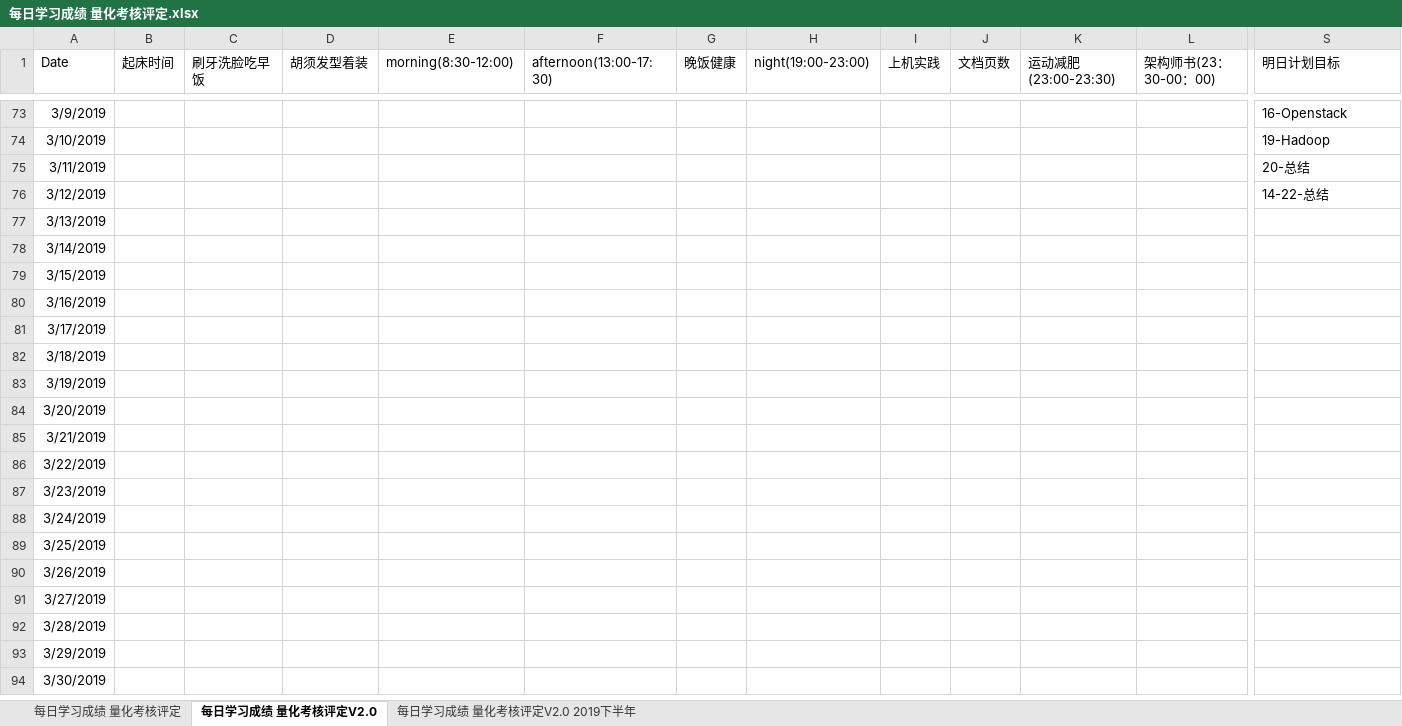
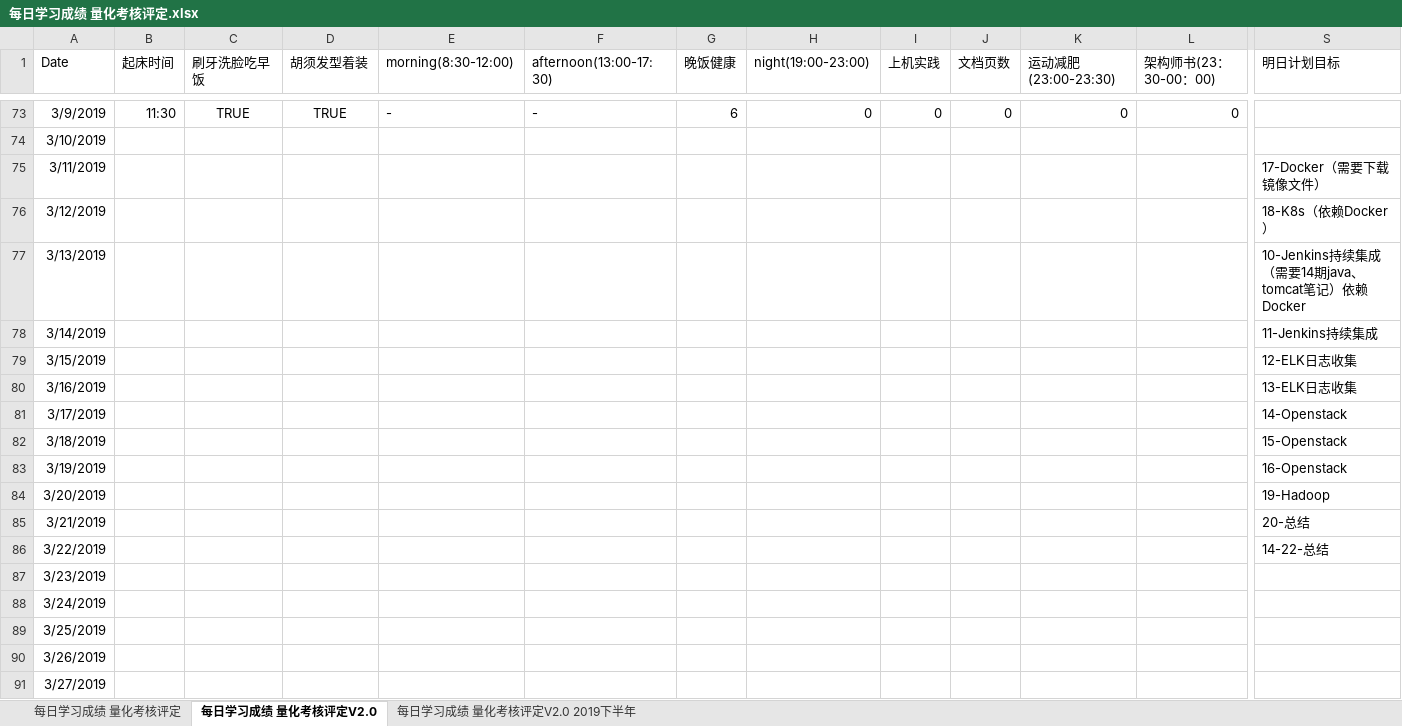
Before and after one commit to nbnbnborg/some_luckey, an Excel workbook: 做人做事奋斗成长经验/每日学习成绩 量化考核评定.xlsx, sheet 每日学习成绩 量化考核评定V2.0, drawn as a sheet; only a part is shown, gaps mark what is left out; the shorter side is filled out with more unchanged rows; values as stored, in another font and other column widths than the file's, no borders; the diff covers the shown part only; the diff names each change by its address in the sheet, - before the commit and + after, or states it on an @@ line.

```diff
--- a/做人做事奋斗成长经验/每日学习成绩 量化考核评定.xlsx (sheet 每日学习成绩 量化考核评定V2.0)
+++ b/做人做事奋斗成长经验/每日学习成绩 量化考核评定.xlsx (sheet 每日学习成绩 量化考核评定V2.0)
-B73 (起床时间): (empty)
+B73 (起床时间): 11:30
-C73 (刷牙洗脸吃早饭): (empty)
+C73 (刷牙洗脸吃早饭): TRUE
-D73 (胡须发型着装): (empty)
+D73 (胡须发型着装): TRUE
-E73 (morning(8:30-12:00)): (empty)
+E73 (morning(8:30-12:00)): -
-F73 (afternoon(13:00-17:30)): (empty)
+F73 (afternoon(13:00-17:30)): -
-G73 (晚饭健康): (empty)
+G73 (晚饭健康): 6
-H73 (night(19:00-23:00)): (empty)
+H73 (night(19:00-23:00)): 0
-I73 (上机实践): (empty)
+I73 (上机实践): 0
-J73 (文档页数): (empty)
+J73 (文档页数): 0
-K73 (运动减肥(23:00-23:30)): (empty)
+K73 (运动减肥(23:00-23:30)): 0
-L73 (架构师书(23：30-00：00)): (empty)
+L73 (架构师书(23：30-00：00)): 0
-S73 (明日计划目标): 16-Openstack
+S73 (明日计划目标): (empty)
-S74 (明日计划目标): 19-Hadoop
+S74 (明日计划目标): (empty)
-S75 (明日计划目标): 20-总结
+S75 (明日计划目标): 17-Docker（需要下载镜像文件）
-S76 (明日计划目标): 14-22-总结
+S76 (明日计划目标): 18-K8s（依赖Docker）
-S77 (明日计划目标): (empty)
+S77 (明日计划目标): 10-Jenkins持续集成（需要14期java、tomcat笔记）依赖Docker
-S78 (明日计划目标): (empty)
+S78 (明日计划目标): 11-Jenkins持续集成
-S79 (明日计划目标): (empty)
+S79 (明日计划目标): 12-ELK日志收集
-S80 (明日计划目标): (empty)
+S80 (明日计划目标): 13-ELK日志收集
-S81 (明日计划目标): (empty)
+S81 (明日计划目标): 14-Openstack
-S82 (明日计划目标): (empty)
+S82 (明日计划目标): 15-Openstack
-S83 (明日计划目标): (empty)
+S83 (明日计划目标): 16-Openstack
-S84 (明日计划目标): (empty)
+S84 (明日计划目标): 19-Hadoop
-S85 (明日计划目标): (empty)
+S85 (明日计划目标): 20-总结
-S86 (明日计划目标): (empty)
+S86 (明日计划目标): 14-22-总结
```
Also changed, not shown: 49 edited cells elsewhere in this sheet, 做人做事奋斗成长经验/每日工作状态等级表.xlsx, 21 other files.
